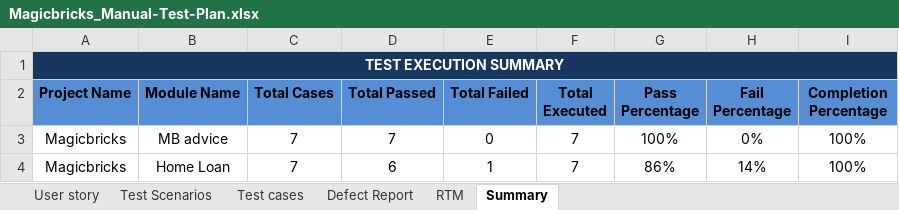
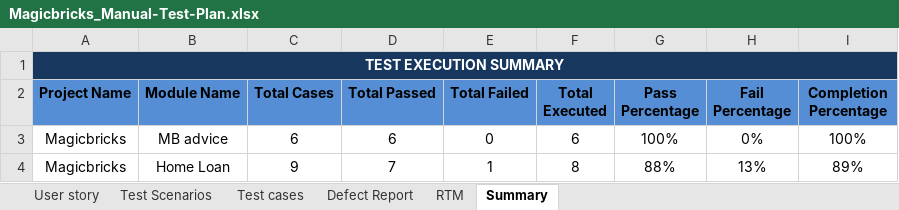
Before and after one commit to 07Nikita/orangeHRM, an Excel workbook: Magicbricks_Manual-Test-Plan.xlsx, sheet Summary, drawn as a sheet; values as stored, in another font and other column widths than the file's, no borders; the diff names each change by its address in the sheet, - before the commit and + after, or states it on an @@ line.

```diff
--- a/Magicbricks_Manual-Test-Plan.xlsx (sheet Summary)
+++ b/Magicbricks_Manual-Test-Plan.xlsx (sheet Summary)
-C3 (Total Cases): 7
+C3 (Total Cases): 6
-D3 (Total Passed): 7
+D3 (Total Passed): 6
-F3 (Total Executed): 7
+F3 (Total Executed): 6
-C4 (Total Cases): 7
+C4 (Total Cases): 9
-D4 (Total Passed): 6
+D4 (Total Passed): 7
-F4 (Total Executed): 7
+F4 (Total Executed): 8
-G4 (Pass Percentage): 86%
+G4 (Pass Percentage): 88%
-H4 (Fail Percentage): 14%
+H4 (Fail Percentage): 13%
-I4 (Completion Percentage): 100%
+I4 (Completion Percentage): 89%
```
Also changed, not shown: sheet Test cases, sheet RTM, sheet Defect Report, sheet Test Scenarios, formulas that keep their value, 1 other file.
